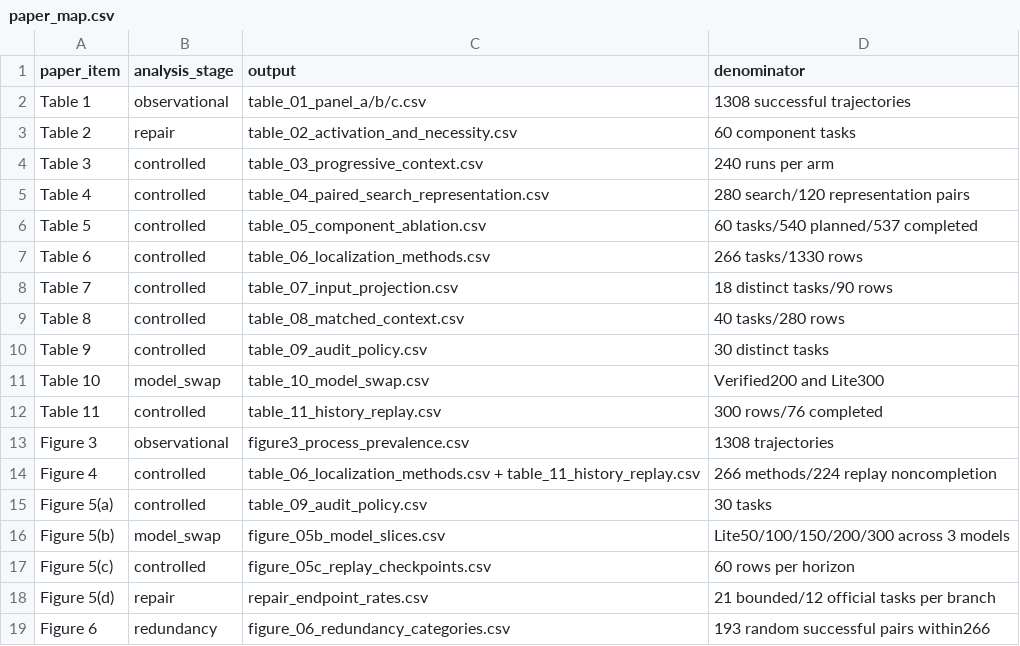
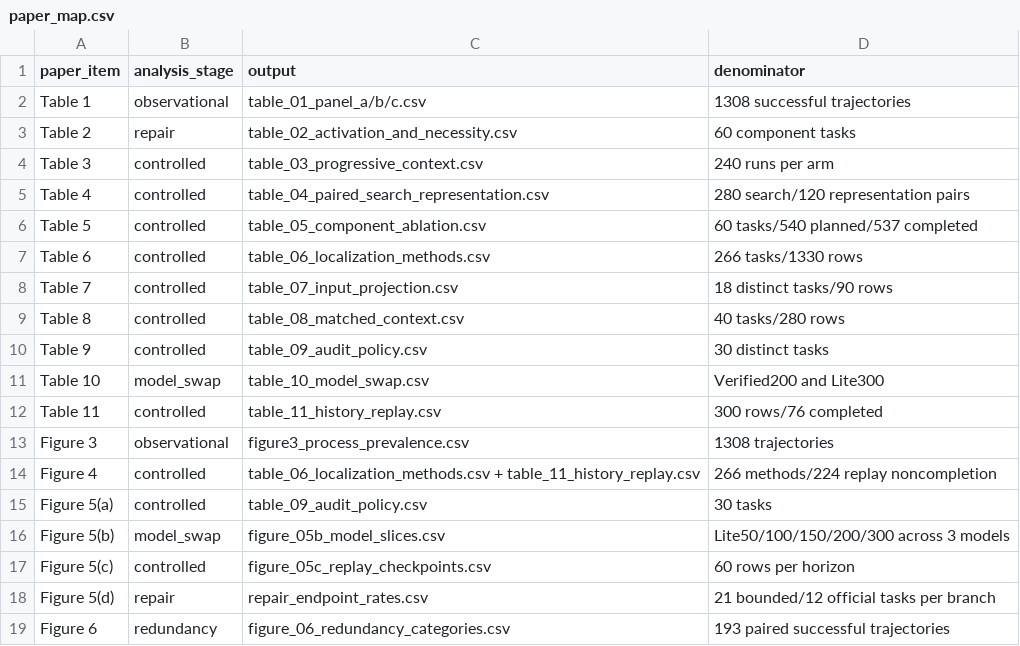
Before and after one commit to q937242291-dev/AUDIT1, a CSV file: docs/paper_map.csv, drawn as a sheet.

```diff
--- a/docs/paper_map.csv
+++ b/docs/paper_map.csv
@@ -18,2 +18,2 @@ Figure 5(c),controlled,figure_05c_replay_checkpoints.csv,60 rows per horizon
 Figure 5(d),repair,repair_endpoint_rates.csv,21 bounded/12 official tasks per branch
-Figure 6,redundancy,figure_06_redundancy_categories.csv,193 random successful pairs within266
+Figure 6,redundancy,figure_06_redundancy_categories.csv,193 paired successful trajectories
```
Also changed, not shown: 19 other files.
